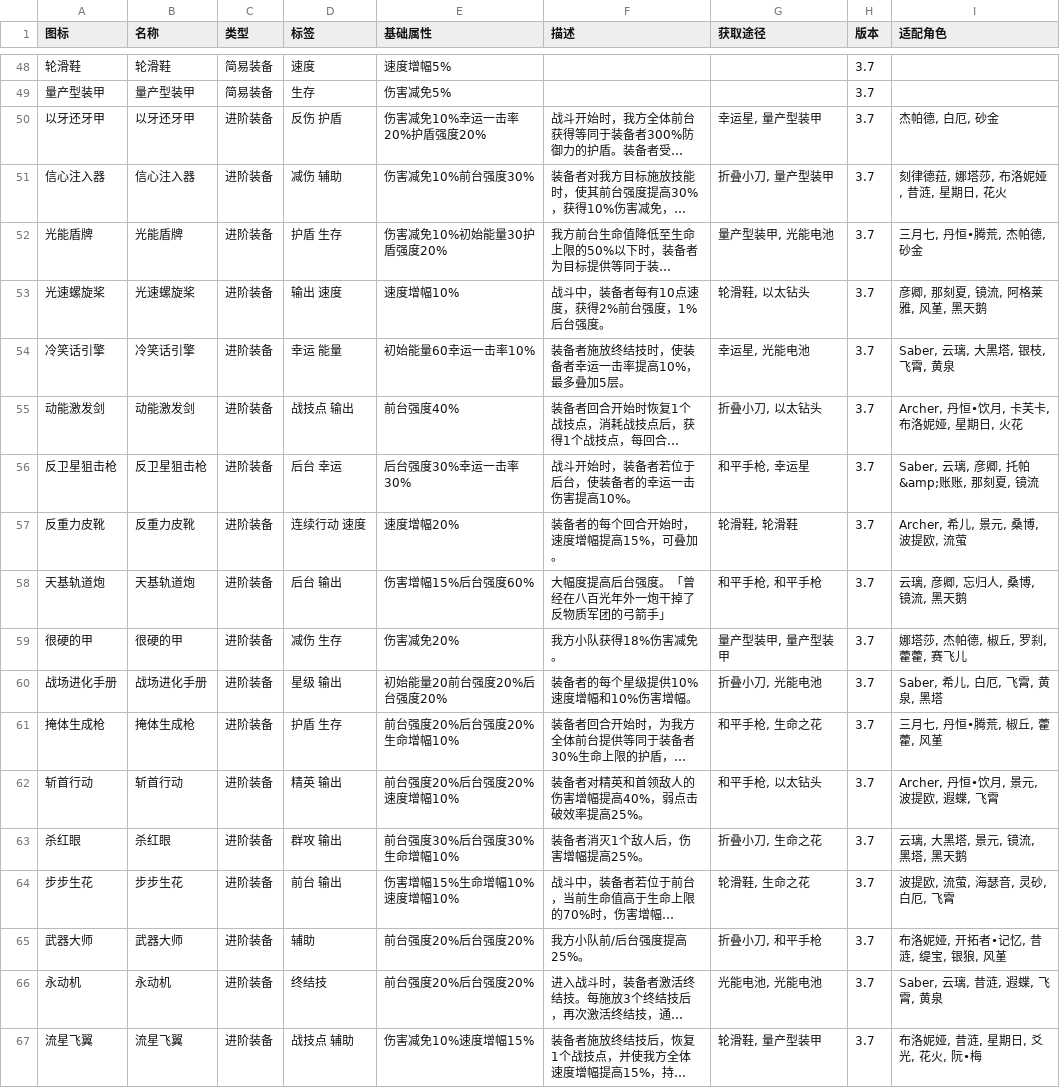
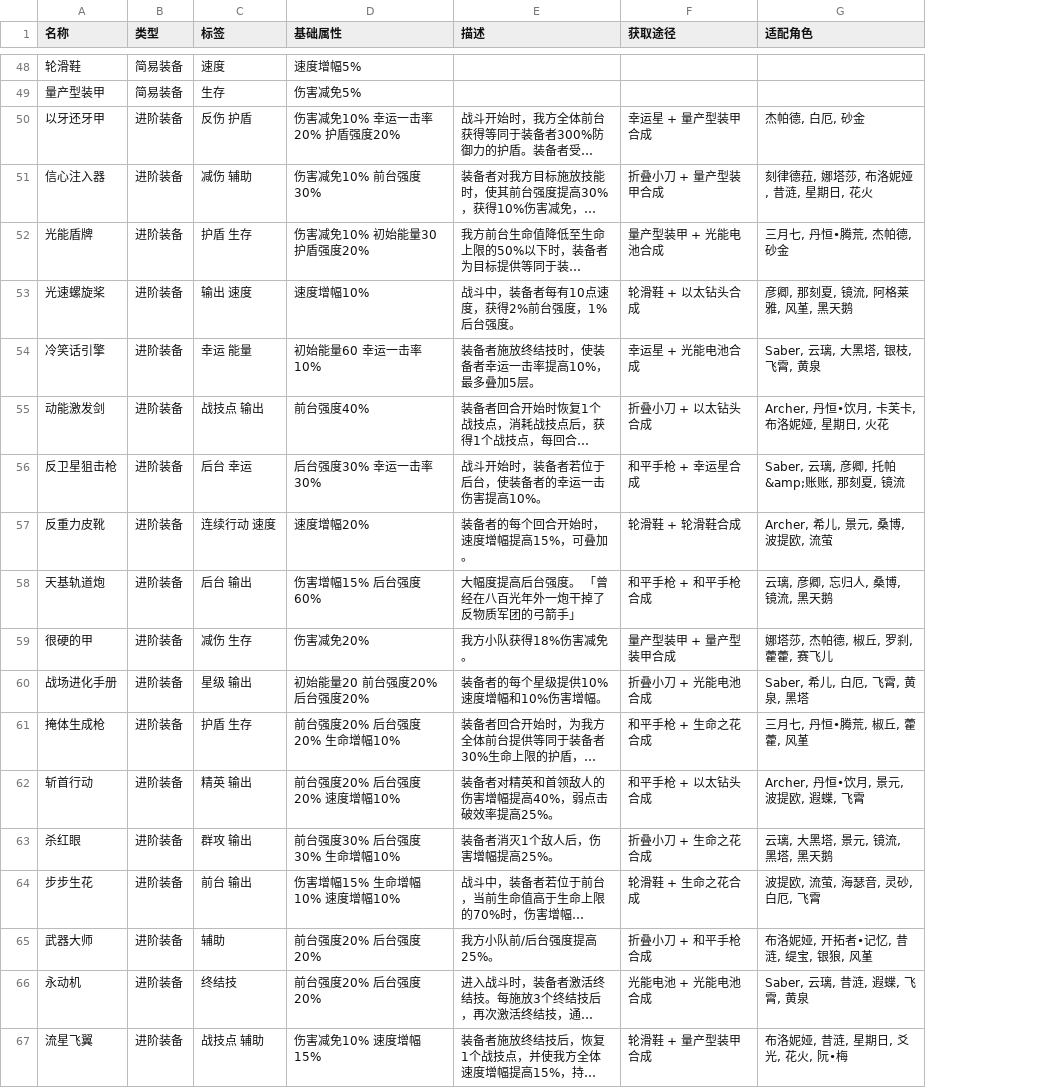
Before and after one commit to LingLingyi0721/HonkaiStarRailAutoScript, a CSV file: data/装备.CSV, drawn as a sheet; only a part is shown, gaps mark what is left out; long unchanged cells end in …; removed rows and columns are numbered as before the commit, all else as after; the diff covers the shown part only; the diff names each change by its address in the sheet, - before the commit and + after, or states it on an @@ line.

```diff
--- a/data/装备.CSV
+++ b/data/装备.CSV
-column A (图标), rows 48-67: 轮滑鞋 | 量产型装甲 | 以牙还牙甲 | 信心注入器 | 光能盾牌 | 光速螺旋桨 | 冷笑话引擎 | 动能激发剑 | 反卫星狙击枪 | 反重力皮靴 | 天基轨道炮 | 很硬的甲 | 战场进化手册 | 掩体生成枪 | 斩首行动 | 杀红眼 | 步步生花 | 武器大师 | 永动机 | 流星飞翼
-column H (版本), rows 48-67: all 3.7
-D50 (基础属性): 伤害减免10%幸运一击率20%护盾强度20%
+D50 (基础属性): 伤害减免10% 幸运一击率20% 护盾强度20%
-F50 (获取途径): 幸运星, 量产型装甲
+F50 (获取途径): 幸运星 + 量产型装甲合成
-D51 (基础属性): 伤害减免10%前台强度30%
+D51 (基础属性): 伤害减免10% 前台强度30%
-F51 (获取途径): 折叠小刀, 量产型装甲
+F51 (获取途径): 折叠小刀 + 量产型装甲合成
-D52 (基础属性): 伤害减免10%初始能量30护盾强度20%
+D52 (基础属性): 伤害减免10% 初始能量30 护盾强度20%
-F52 (获取途径): 量产型装甲, 光能电池
+F52 (获取途径): 量产型装甲 + 光能电池合成
-F53 (获取途径): 轮滑鞋, 以太钻头
+F53 (获取途径): 轮滑鞋 + 以太钻头合成
-D54 (基础属性): 初始能量60幸运一击率10%
+D54 (基础属性): 初始能量60 幸运一击率10%
-F54 (获取途径): 幸运星, 光能电池
+F54 (获取途径): 幸运星 + 光能电池合成
-F55 (获取途径): 折叠小刀, 以太钻头
+F55 (获取途径): 折叠小刀 + 以太钻头合成
-D56 (基础属性): 后台强度30%幸运一击率30%
+D56 (基础属性): 后台强度30% 幸运一击率30%
-F56 (获取途径): 和平手枪, 幸运星
+F56 (获取途径): 和平手枪 + 幸运星合成
-F57 (获取途径): 轮滑鞋, 轮滑鞋
+F57 (获取途径): 轮滑鞋 + 轮滑鞋合成
-D58 (基础属性): 伤害增幅15%后台强度60%
+D58 (基础属性): 伤害增幅15% 后台强度60%
-E58 (描述): 大幅度提高后台强度。「曾经在八百光年外一炮干掉了反物质军团的弓箭手」
+E58 (描述): 大幅度提高后台强度。 「曾经在八百光年外一炮干掉了反物质军团的弓箭手」
-F58 (获取途径): 和平手枪, 和平手枪
+F58 (获取途径): 和平手枪 + 和平手枪合成
-F59 (获取途径): 量产型装甲, 量产型装甲
+F59 (获取途径): 量产型装甲 + 量产型装甲合成
-D60 (基础属性): 初始能量20前台强度20%后台强度20%
+D60 (基础属性): 初始能量20 前台强度20% 后台强度20%
-F60 (获取途径): 折叠小刀, 光能电池
+F60 (获取途径): 折叠小刀 + 光能电池合成
-D61 (基础属性): 前台强度20%后台强度20%生命增幅10%
+D61 (基础属性): 前台强度20% 后台强度20% 生命增幅10%
-F61 (获取途径): 和平手枪, 生命之花
+F61 (获取途径): 和平手枪 + 生命之花合成
-D62 (基础属性): 前台强度20%后台强度20%速度增幅10%
+D62 (基础属性): 前台强度20% 后台强度20% 速度增幅10%
-F62 (获取途径): 和平手枪, 以太钻头
+F62 (获取途径): 和平手枪 + 以太钻头合成
-D63 (基础属性): 前台强度30%后台强度30%生命增幅10%
+D63 (基础属性): 前台强度30% 后台强度30% 生命增幅10%
-F63 (获取途径): 折叠小刀, 生命之花
+F63 (获取途径): 折叠小刀 + 生命之花合成
-D64 (基础属性): 伤害增幅15%生命增幅10%速度增幅10%
+D64 (基础属性): 伤害增幅15% 生命增幅10% 速度增幅10%
-F64 (获取途径): 轮滑鞋, 生命之花
+F64 (获取途径): 轮滑鞋 + 生命之花合成
-D65:D66 (基础属性): 前台强度20%后台强度20%
+D65:D66 (基础属性): 前台强度20% 后台强度20%
-F65 (获取途径): 折叠小刀, 和平手枪
+F65 (获取途径): 折叠小刀 + 和平手枪合成
-F66 (获取途径): 光能电池, 光能电池
+F66 (获取途径): 光能电池 + 光能电池合成
-D67 (基础属性): 伤害减免10%速度增幅15%
+D67 (基础属性): 伤害减免10% 速度增幅15%
-F67 (获取途径): 轮滑鞋, 量产型装甲
+F67 (获取途径): 轮滑鞋 + 量产型装甲合成
```
Also changed, not shown: 142 edited cells elsewhere in this file, data/羁绊.CSV, 1 other file.
